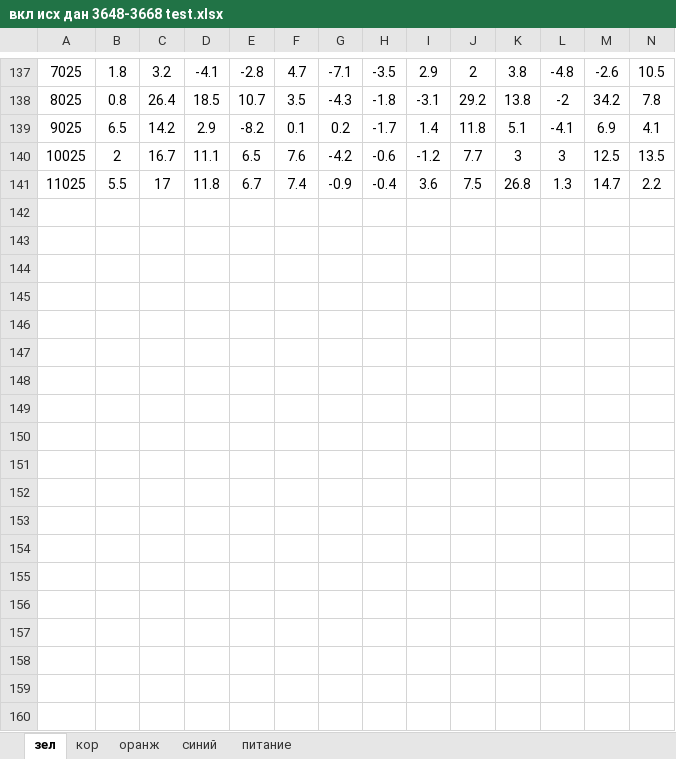
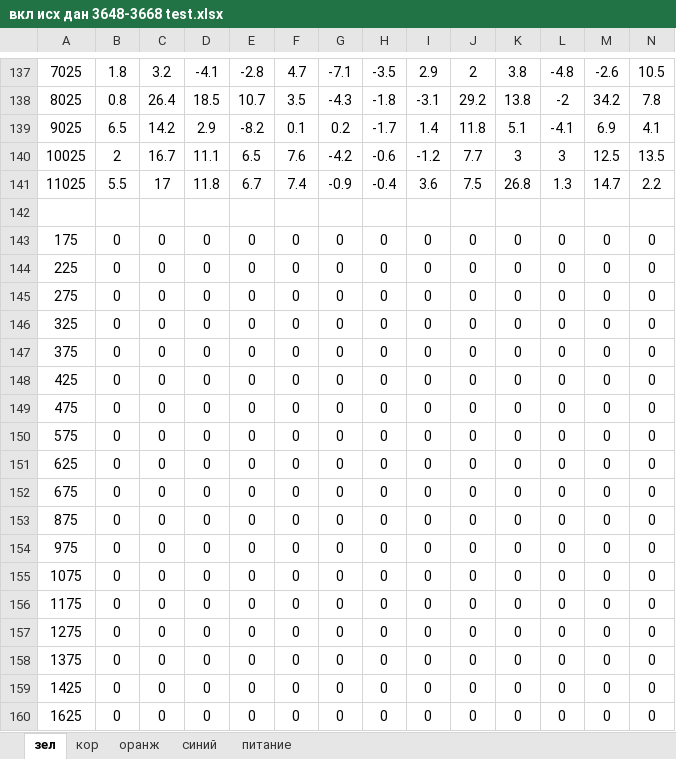
Before and after one commit to vster/Excel, an Excel workbook: develop/aep/calc/вкл исх дан 3648-3668 test.xlsx, sheet зел, drawn as a sheet; only a part is shown, gaps mark what is left out; values as stored, in another font and other column widths than the file's, no borders; charts and pictures not drawn; rows hold the shown columns only; the diff covers the shown part only; the diff names each change by its address in the sheet, - before the commit and + after, or states it on an @@ line.

```diff
--- a/develop/aep/calc/вкл исх дан 3648-3668 test.xlsx (sheet зел)
+++ b/develop/aep/calc/вкл исх дан 3648-3668 test.xlsx (sheet зел)
+row 142: (empty)
+row 143: 175 | 0 | 0 | 0 | 0 | 0 | 0 | 0 | 0 | 0 | 0 | 0 | 0 | 0
+row 144: 225 | 0 | 0 | 0 | 0 | 0 | 0 | 0 | 0 | 0 | 0 | 0 | 0 | 0
+row 145: 275 | 0 | 0 | 0 | 0 | 0 | 0 | 0 | 0 | 0 | 0 | 0 | 0 | 0
+row 146: 325 | 0 | 0 | 0 | 0 | 0 | 0 | 0 | 0 | 0 | 0 | 0 | 0 | 0
+row 147: 375 | 0 | 0 | 0 | 0 | 0 | 0 | 0 | 0 | 0 | 0 | 0 | 0 | 0
+row 148: 425 | 0 | 0 | 0 | 0 | 0 | 0 | 0 | 0 | 0 | 0 | 0 | 0 | 0
+row 149: 475 | 0 | 0 | 0 | 0 | 0 | 0 | 0 | 0 | 0 | 0 | 0 | 0 | 0
+row 150: 575 | 0 | 0 | 0 | 0 | 0 | 0 | 0 | 0 | 0 | 0 | 0 | 0 | 0
+row 151: 625 | 0 | 0 | 0 | 0 | 0 | 0 | 0 | 0 | 0 | 0 | 0 | 0 | 0
+row 152: 675 | 0 | 0 | 0 | 0 | 0 | 0 | 0 | 0 | 0 | 0 | 0 | 0 | 0
+row 153: 875 | 0 | 0 | 0 | 0 | 0 | 0 | 0 | 0 | 0 | 0 | 0 | 0 | 0
+row 154: 975 | 0 | 0 | 0 | 0 | 0 | 0 | 0 | 0 | 0 | 0 | 0 | 0 | 0
+row 155: 1075 | 0 | 0 | 0 | 0 | 0 | 0 | 0 | 0 | 0 | 0 | 0 | 0 | 0
+row 156: 1175 | 0 | 0 | 0 | 0 | 0 | 0 | 0 | 0 | 0 | 0 | 0 | 0 | 0
+row 157: 1275 | 0 | 0 | 0 | 0 | 0 | 0 | 0 | 0 | 0 | 0 | 0 | 0 | 0
+row 158: 1375 | 0 | 0 | 0 | 0 | 0 | 0 | 0 | 0 | 0 | 0 | 0 | 0 | 0
+row 159: 1425 | 0 | 0 | 0 | 0 | 0 | 0 | 0 | 0 | 0 | 0 | 0 | 0 | 0
+row 160: 1625 | 0 | 0 | 0 | 0 | 0 | 0 | 0 | 0 | 0 | 0 | 0 | 0 | 0
```
Also changed, not shown: 16 added rows and 8 edited cells elsewhere in this sheet, sheet оранж, sheet кор, sheet синий, sheet питание, charts or pictures, develop/aep/calc/вкл_таб_3648-3668 test.xlsm.
